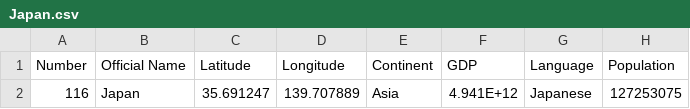
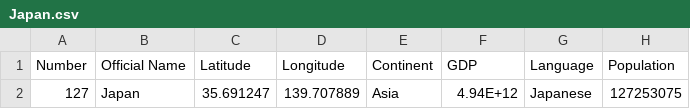
Before and after one commit to 9907daniel/Givplus, a CSV file: backend/files/nation/Japan.csv, drawn as a sheet; only a part is shown; the diff names each change by its address in the sheet, - before the commit and + after, or states it on an @@ line.

```diff
--- a/backend/files/nation/Japan.csv
+++ b/backend/files/nation/Japan.csv
-A2 (Number): 116
+A2 (Number): 127
-F2 (GDP): 4.941E+12
+F2 (GDP): 4.94E+12
```
Also changed, not shown: backend/files/nation/Egypt.csv, backend/files/nation/Lebanon.csv, 3 other files.
